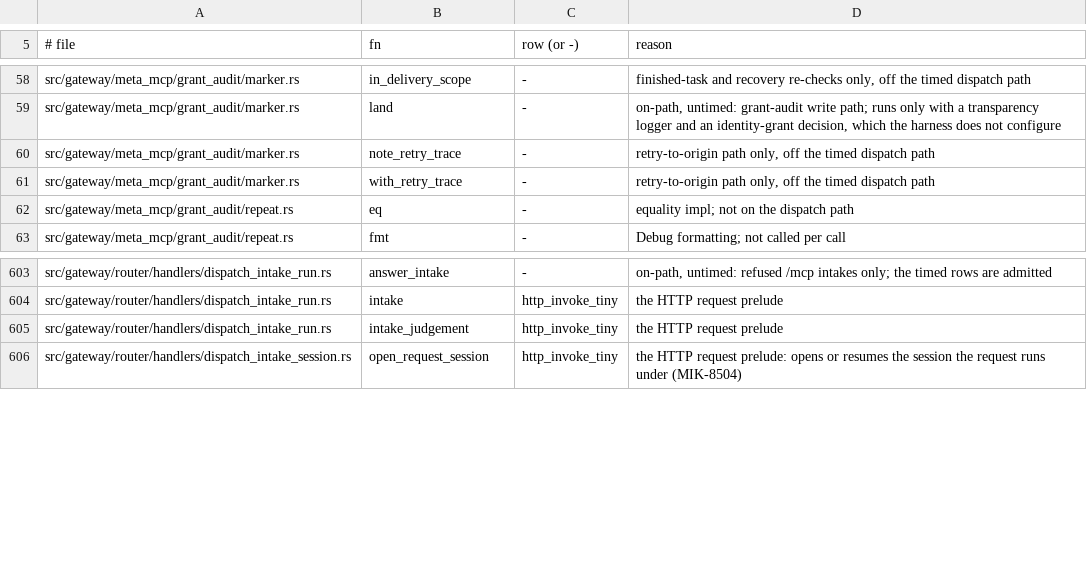
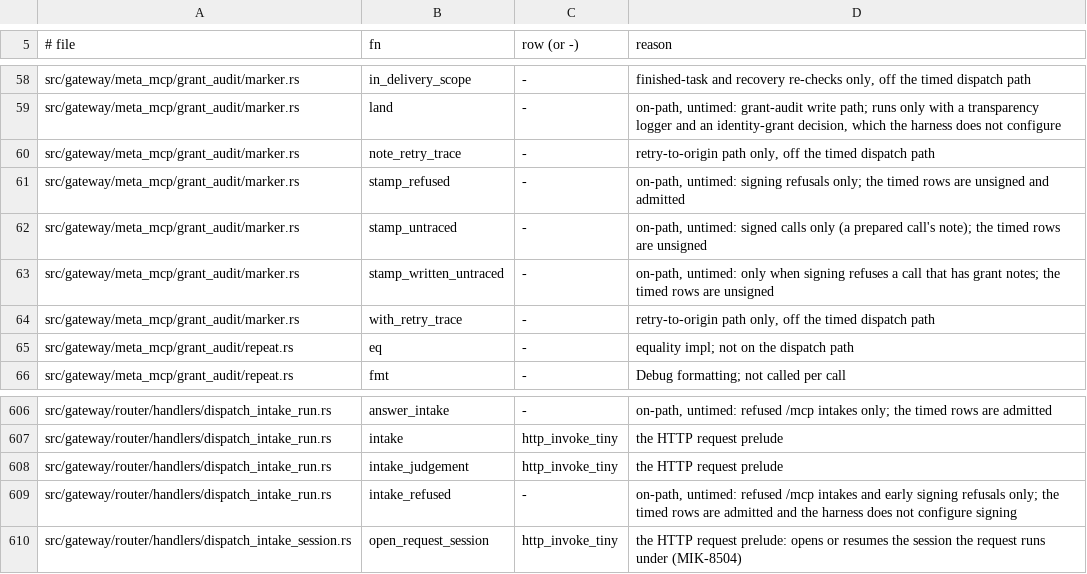
Before and after one commit to MikkoParkkola/mcp-gateway, a TSV file: docs/internal/perf/per_call_stages.tsv, drawn as a sheet; only a part is shown, gaps mark what is left out.

```diff
--- a/docs/internal/perf/per_call_stages.tsv
+++ b/docs/internal/perf/per_call_stages.tsv
@@ -60,2 +60,5 @@ src/gateway/meta_mcp/grant_audit/marker.rs	land	-	on-path, untimed: grant-audit
 src/gateway/meta_mcp/grant_audit/marker.rs	note_retry_trace	-	retry-to-origin path only, off the timed dispatch path
+src/gateway/meta_mcp/grant_audit/marker.rs	stamp_refused	-	on-path, untimed: signing refusals only; the timed rows are unsigned and admitted
+src/gateway/meta_mcp/grant_audit/marker.rs	stamp_untraced	-	on-path, untimed: signed calls only (a prepared call's note); the timed rows are unsigned
+src/gateway/meta_mcp/grant_audit/marker.rs	stamp_written_untraced	-	on-path, untimed: only when signing refuses a call that has grant notes; the timed rows are unsigned
 src/gateway/meta_mcp/grant_audit/marker.rs	with_retry_trace	-	retry-to-origin path only, off the timed dispatch path
@@ -605,2 +608,3 @@ src/gateway/router/handlers/dispatch_intake_run.rs	intake	http_invoke_tiny	the H
 src/gateway/router/handlers/dispatch_intake_run.rs	intake_judgement	http_invoke_tiny	the HTTP request prelude
+src/gateway/router/handlers/dispatch_intake_run.rs	intake_refused	-	on-path, untimed: refused /mcp intakes and early signing refusals only; the timed rows are admitted and the harness does not configure signing
 src/gateway/router/handlers/dispatch_intake_session.rs	open_request_session	http_invoke_tiny	the HTTP request prelude: opens or resumes the session the request runs under (MIK-8504)
```
Also changed, not shown: docs/internal/perf/per_call_stages_stdio.tsv, src/gateway/meta_mcp/boundary_pins/delivery_framing_inventory.tsv, 48 other files.
